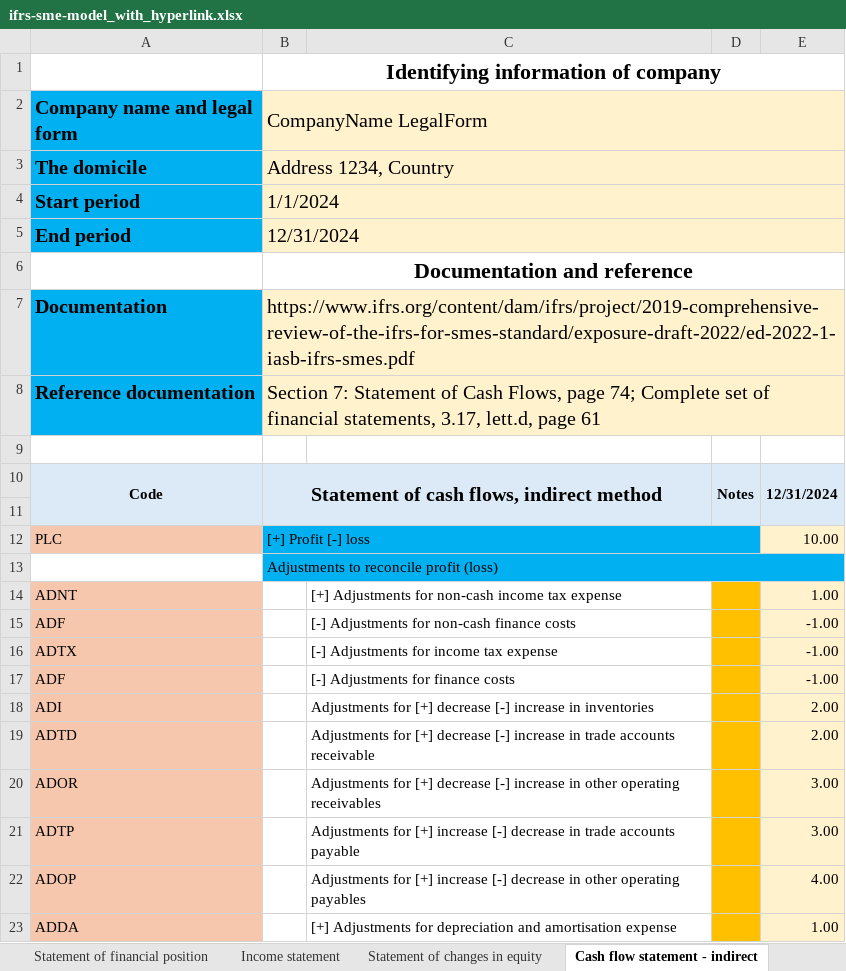
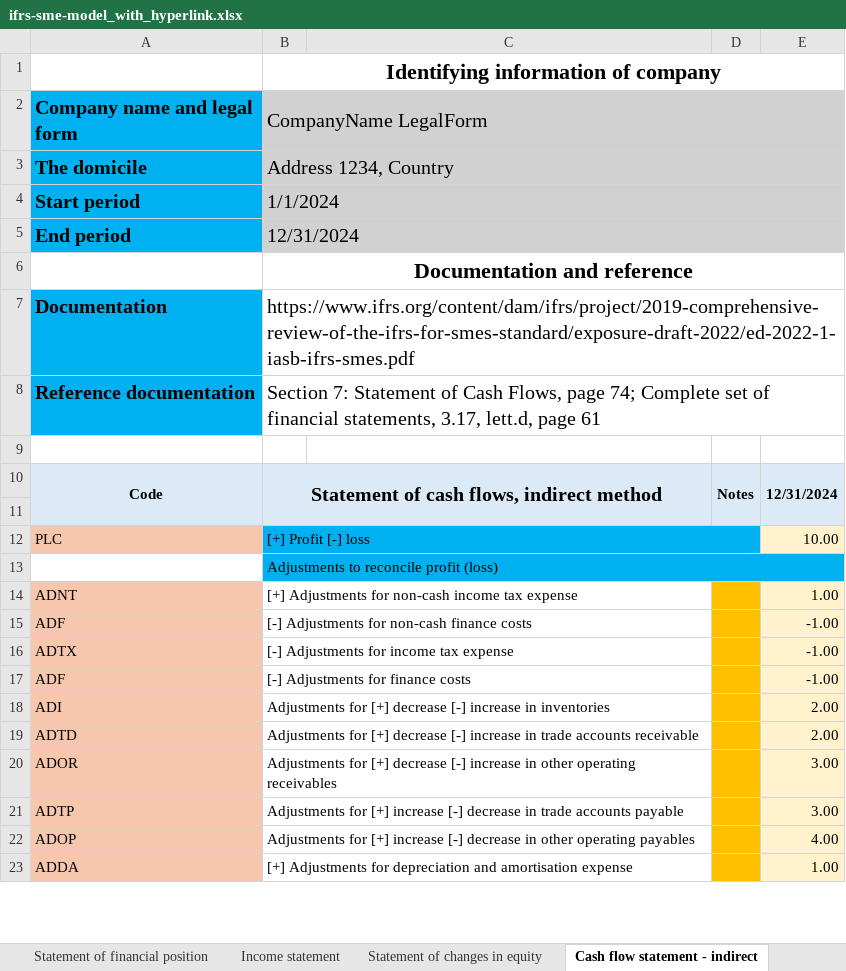
Before and after one commit to BananaAccounting/IFRS, an Excel workbook: ifrs-sme-model_with_hyperlink.xlsx, sheet Cash flow statement - indirect, drawn as a sheet; only a part is shown; values as stored, in another font and other column widths than the file's, no borders; charts and pictures not drawn; the diff covers the shown part only; the diff names each change by its address in the sheet, - before the commit and + after, or states it on an @@ line.

```diff
--- a/ifrs-sme-model_with_hyperlink.xlsx (sheet Cash flow statement - indirect)
+++ b/ifrs-sme-model_with_hyperlink.xlsx (sheet Cash flow statement - indirect)
-B2:E5 fill: #FFF2CC
+B2:E5 fill: #D1D1D1
-B7:E8 fill: #FFF2CC
+B7:E8 fill: none
-B14 (CompanyName LegalForm): (empty)
+B14 (CompanyName LegalForm): [+] Adjustments for non-cash income tax expense
+B14:C14 merged
-C14: [+] Adjustments for non-cash income tax expense
+C14: (empty)
-B15 (CompanyName LegalForm): (empty)
+B15 (CompanyName LegalForm): [-] Adjustments for non-cash finance costs
+B15:C15 merged
-C15: [-] Adjustments for non-cash finance costs
+C15: (empty)
-B16 (CompanyName LegalForm): (empty)
+B16 (CompanyName LegalForm): [-] Adjustments for income tax expense
+B16:C16 merged
-C16: [-] Adjustments for income tax expense
+C16: (empty)
-B17 (CompanyName LegalForm): (empty)
+B17 (CompanyName LegalForm): [-] Adjustments for finance costs
+B17:C17 merged
-C17: [-] Adjustments for finance costs
+C17: (empty)
-B18 (CompanyName LegalForm): (empty)
+B18 (CompanyName LegalForm): Adjustments for [+] decrease [-] increase in inventories
+B18:C18 merged
-C18: Adjustments for [+] decrease [-] increase in inventories
+C18: (empty)
-B19 (CompanyName LegalForm): (empty)
+B19 (CompanyName LegalForm): Adjustments for [+] decrease [-] increase in trade accounts receivable
+B19:C19 merged
-C19: Adjustments for [+] decrease [-] increase in trade accounts receivable
+C19: (empty)
-B20 (CompanyName LegalForm): (empty)
+B20 (CompanyName LegalForm): Adjustments for [+] decrease [-] increase in other operating receivables
+B20:C20 merged
-C20: Adjustments for [+] decrease [-] increase in other operating receivables
+C20: (empty)
-B21 (CompanyName LegalForm): (empty)
+B21 (CompanyName LegalForm): Adjustments for [+] increase [-] decrease in trade accounts payable
+B21:C21 merged
-C21: Adjustments for [+] increase [-] decrease in trade accounts payable
+C21: (empty)
-B22 (CompanyName LegalForm): (empty)
+B22 (CompanyName LegalForm): Adjustments for [+] increase [-] decrease in other operating payables
+B22:C22 merged
-C22: Adjustments for [+] increase [-] decrease in other operating payables
+C22: (empty)
-B23 (CompanyName LegalForm): (empty)
+B23 (CompanyName LegalForm): [+] Adjustments for depreciation and amortisation expense
+B23:C23 merged
-C23: [+] Adjustments for depreciation and amortisation expense
+C23: (empty)
```
Also changed, not shown: 106 edited cells, cell formats and merged cells elsewhere in this sheet, sheet Income statement, sheet Statement of financial detailed, sheet Statement of changes in equity, sheet Statement of financial position, sheet Income statement detail, sheet Notes of cash flow statement, 2 more sheets, charts or pictures, ifrs-sme-model.xlsx, 14 other files.
